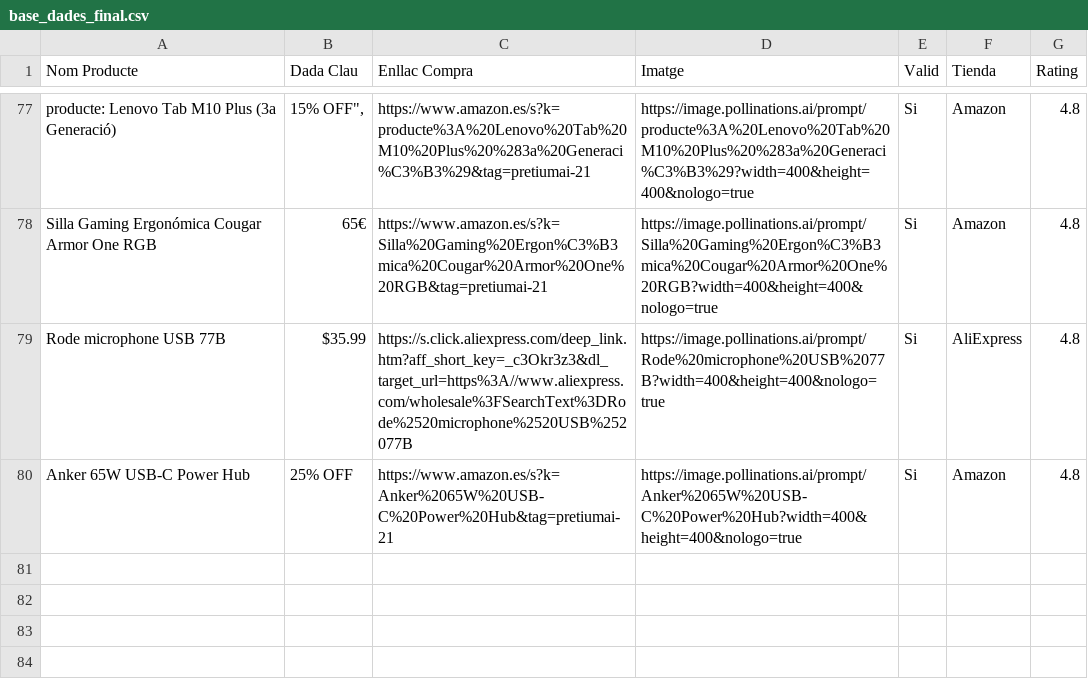
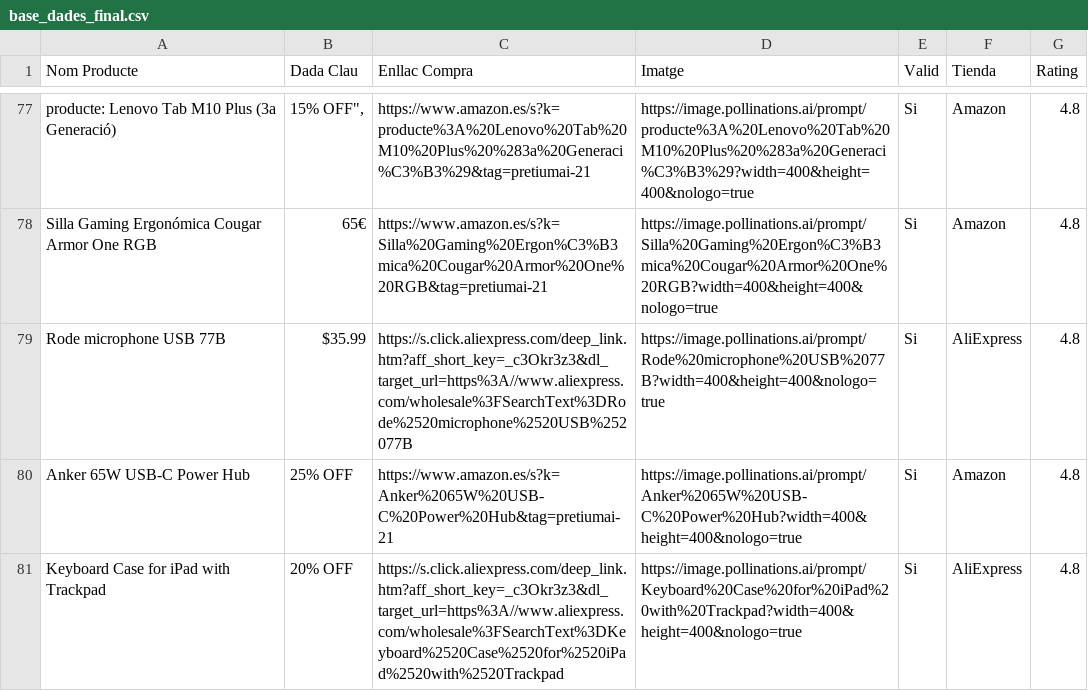
Before and after one commit to PretiumAI/pretiumai-shop, a CSV file: base_dades_final.csv, drawn as a sheet; only a part is shown, gaps mark what is left out.

```diff
--- a/base_dades_final.csv
+++ b/base_dades_final.csv
@@ -80 +80,2 @@ Rode microphone USB 77B,$35.99,https://s.click.aliexpress.com/deep_link.htm?aff_
 Anker 65W USB-C Power Hub,25% OFF,https://www.amazon.es/s?k=Anker%2065W%20USB-C%20Power%20Hub&tag=pretiumai-21,https://image.pollinations.ai/prompt/Anker%2065W%20USB-C%20Power%20Hub?width=400&height=400&nologo=true,Si,Amazon,4.8
+Keyboard Case for iPad with Trackpad,20% OFF,https://s.click.aliexpress.com/deep_link.htm?aff_short_key=_c3Okr3z3&dl_target_url=https%3A//www.aliexpress.com/wholesale%3FSearchText%3DKeyboard%2520Case%2520for%2520iPad%2520with%2520Trackpad,https://image.pollinations.ai/prompt/Keyboard%20Case%20for%20iPad%20with%20Trackpad?width=400&height=400&nologo=true,Si,AliExpress,4.8
```
Also changed, not shown: 1 other file.
